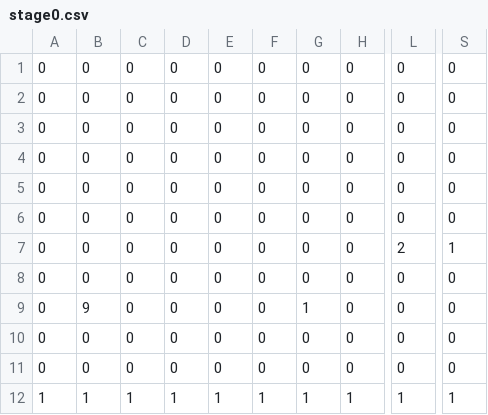
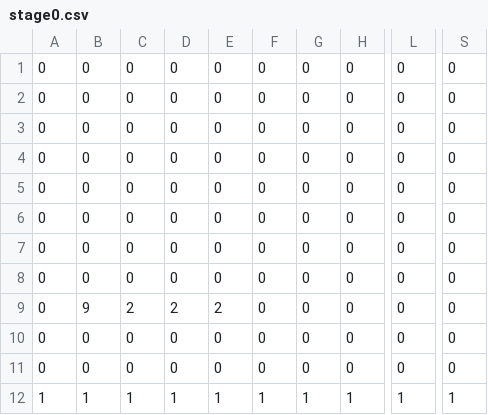
Before and after one commit to horiryo0407/MycreateGame, a CSV file: data/map/stage0.csv, drawn as a sheet; only a part is shown, gaps mark what is left out; the diff names each change by its address in the sheet, - before the commit and + after, or states it on an @@ line.

```diff
--- a/data/map/stage0.csv
+++ b/data/map/stage0.csv
-L7: 2
+L7: 0
-S7: 1
+S7: 0
-C9: 0
+C9: 2
-D9: 0
+D9: 2
-E9: 0
+E9: 2
-G9: 1
+G9: 0
```
Also changed, not shown: 3 other files.
